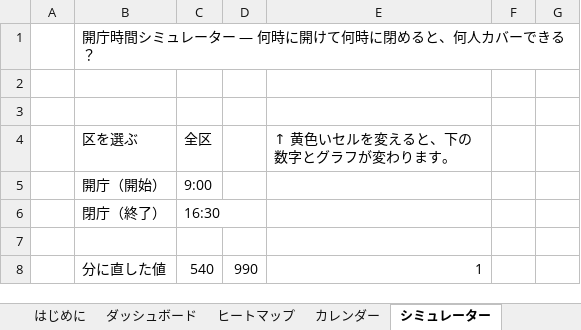
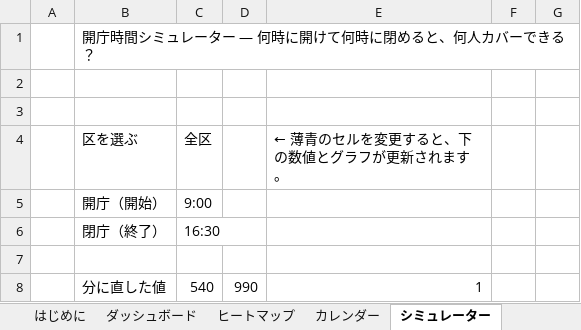
Before and after one commit to iidodo-com/iidodo, an Excel workbook: excel/来庁者ダッシュボード_マクロなし.xlsx, sheet シミュレーター, drawn as a sheet; only a part is shown; values as stored, in another font and other column widths than the file's, no cell formats; charts and pictures and conditional formats not drawn; the diff names each change by its address in the sheet, - before the commit and + after, or states it on an @@ line.

```diff
--- a/excel/来庁者ダッシュボード_マクロなし.xlsx (sheet シミュレーター)
+++ b/excel/来庁者ダッシュボード_マクロなし.xlsx (sheet シミュレーター)
-E4: ↑ 黄色いセルを変えると、下の数字とグラフが変わります。
+E4: ← 薄青のセルを変更すると、下の数値とグラフが更新されます。
```
Also changed, not shown: sheet はじめに, sheet ヒートマップ, sheet ダッシュボード, sheet 業務ランキング, sheet PDF突合, sheet カレンダー, 1 more sheet, cell formats, charts or pictures, excel/来庁者ダッシュボード.xlsm, 1 other file.
